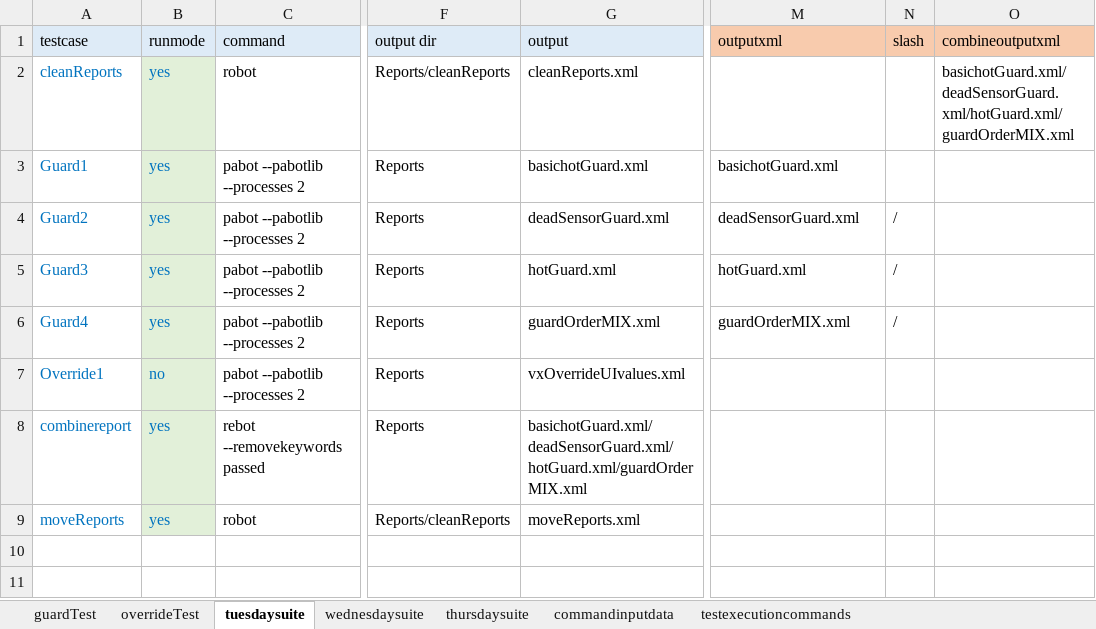
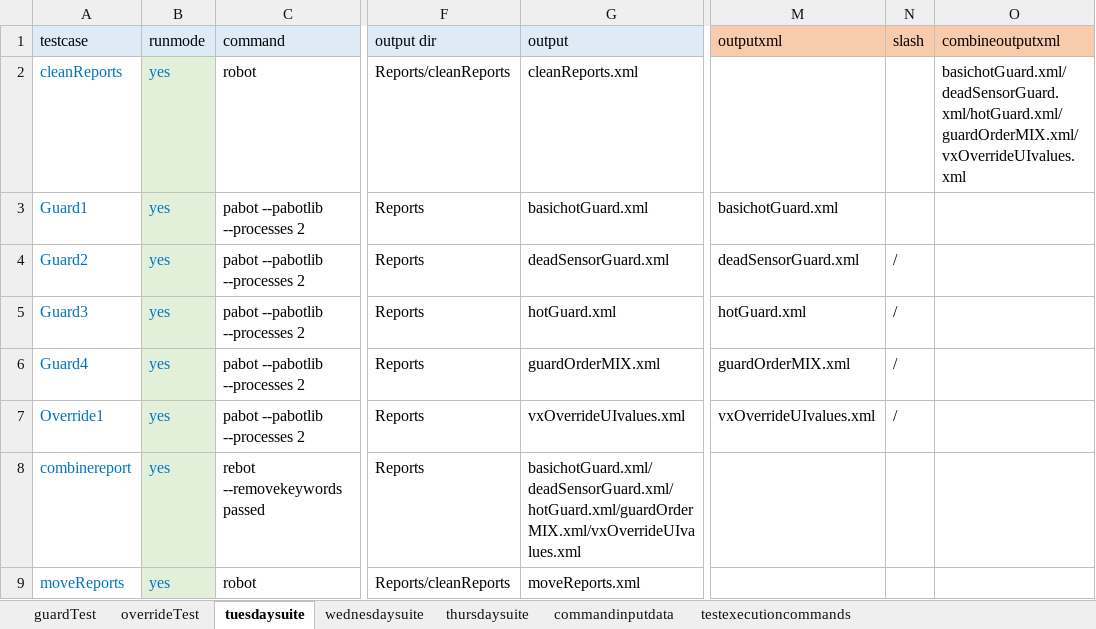
Before and after one commit to ananiac/AuQA, an Excel workbook: Inputs/testInputs.xlsx, sheet tuesdaysuite, drawn as a sheet; only a part is shown, gaps mark what is left out; values as stored, in another font and other column widths than the file's, no borders; the diff names each change by its address in the sheet, - before the commit and + after, or states it on an @@ line.

```diff
--- a/Inputs/testInputs.xlsx (sheet tuesdaysuite)
+++ b/Inputs/testInputs.xlsx (sheet tuesdaysuite)
-O2 (combineoutputxml): basichotGuard.xml/deadSensorGuard.xml/hotGuard.xml/guardOrderMIX.xml
+O2 (combineoutputxml): basichotGuard.xml/deadSensorGuard.xml/hotGuard.xml/guardOrderMIX.xml/vxOverrideUIvalues.xml
-B7 (runmode): no
+B7 (runmode): yes
-M7 (outputxml): (empty)
+M7 (outputxml): vxOverrideUIvalues.xml
-N7 (slash): (empty)
+N7 (slash): /
-G8 (output): basichotGuard.xml/deadSensorGuard.xml/hotGuard.xml/guardOrderMIX.xml
+G8 (output): basichotGuard.xml/deadSensorGuard.xml/hotGuard.xml/guardOrderMIX.xml/vxOverrideUIvalues.xml
```
Also changed, not shown: sheet wednesdaysuite, 6 other files.
